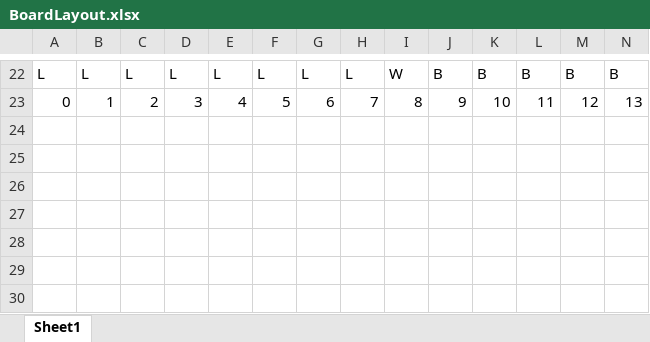
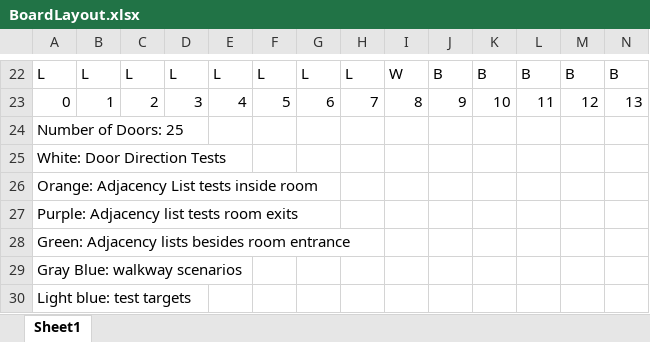
Before and after one commit to DBrouillet/Clue, an Excel workbook: BoardLayout.xlsx, sheet Sheet1, drawn as a sheet; only a part is shown, gaps mark what is left out; values as stored, in another font and other column widths than the file's, no cell formats; conditional formats not drawn; rows hold the shown columns only; the diff names each change by its address in the sheet, - before the commit and + after, or states it on an @@ line.

Commit message:
Updated Spreadsheet with key

```diff
--- a/BoardLayout.xlsx (sheet Sheet1)
+++ b/BoardLayout.xlsx (sheet Sheet1)
+row 24: Number of Doors: 25
+row 25: White: Door Direction Tests
+row 26: Orange: Adjacency List tests inside room
+row 27: Purple: Adjacency list tests room exits
+row 28: Green: Adjacency lists besides room entrance
+row 29: Gray Blue: walkway scenarios
+row 30: Light blue: test targets
```
Also changed, not shown: cell formats.
